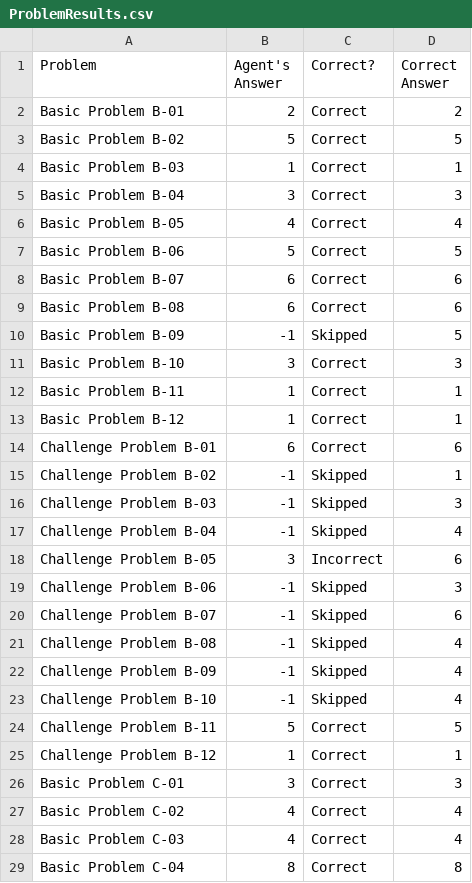
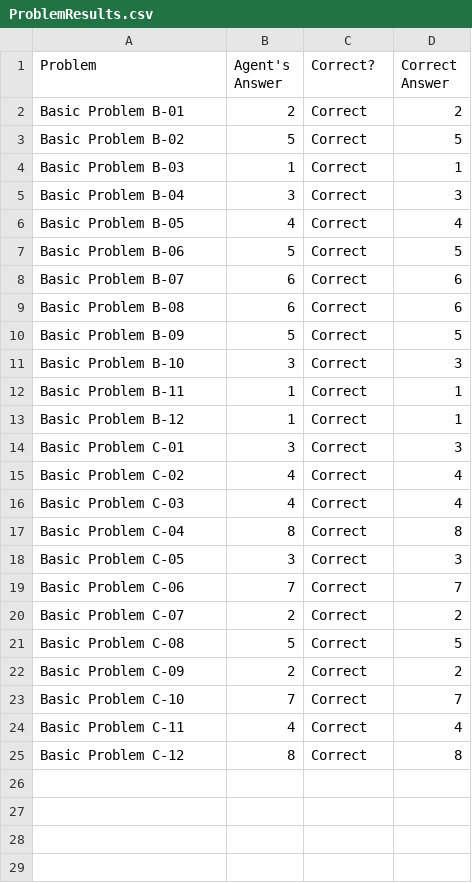
Before and after one commit to chemketoo/KBAI, a CSV file: Project/ProblemResults.csv, drawn as a sheet; only a part is shown; the shorter side is filled out with more unchanged rows.

Commit message:
All 12 problems working now for set B using visual approach

```diff
--- a/Project/ProblemResults.csv
+++ b/Project/ProblemResults.csv
@@ -9,3 +9,3 @@ Basic Problem B-07,6,Correct,6
 Basic Problem B-08,6,Correct,6
-Basic Problem B-09,-1,Skipped,5
+Basic Problem B-09,5,Correct,5
 Basic Problem B-10,3,Correct,3
@@ -13,14 +13,2 @@ Basic Problem B-11,1,Correct,1
 Basic Problem B-12,1,Correct,1
-Challenge Problem B-01,6,Correct,6
-Challenge Problem B-02,-1,Skipped,1
-Challenge Problem B-03,-1,Skipped,3
-Challenge Problem B-04,-1,Skipped,4
-Challenge Problem B-05,3,Incorrect,6
-Challenge Problem B-06,-1,Skipped,3
-Challenge Problem B-07,-1,Skipped,6
-Challenge Problem B-08,-1,Skipped,4
-Challenge Problem B-09,-1,Skipped,4
-Challenge Problem B-10,-1,Skipped,4
-Challenge Problem B-11,5,Correct,5
-Challenge Problem B-12,1,Correct,1
 Basic Problem C-01,3,Correct,3
```
Also changed, not shown: 4 other files.
